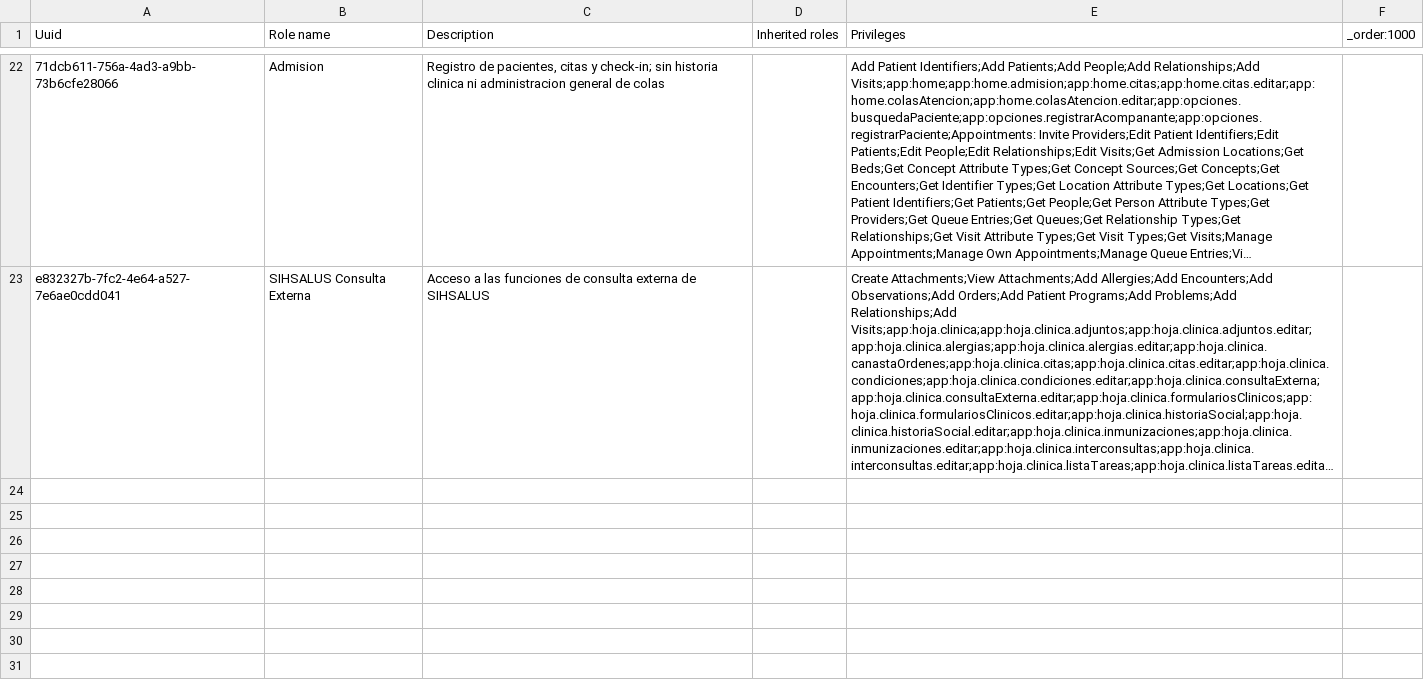
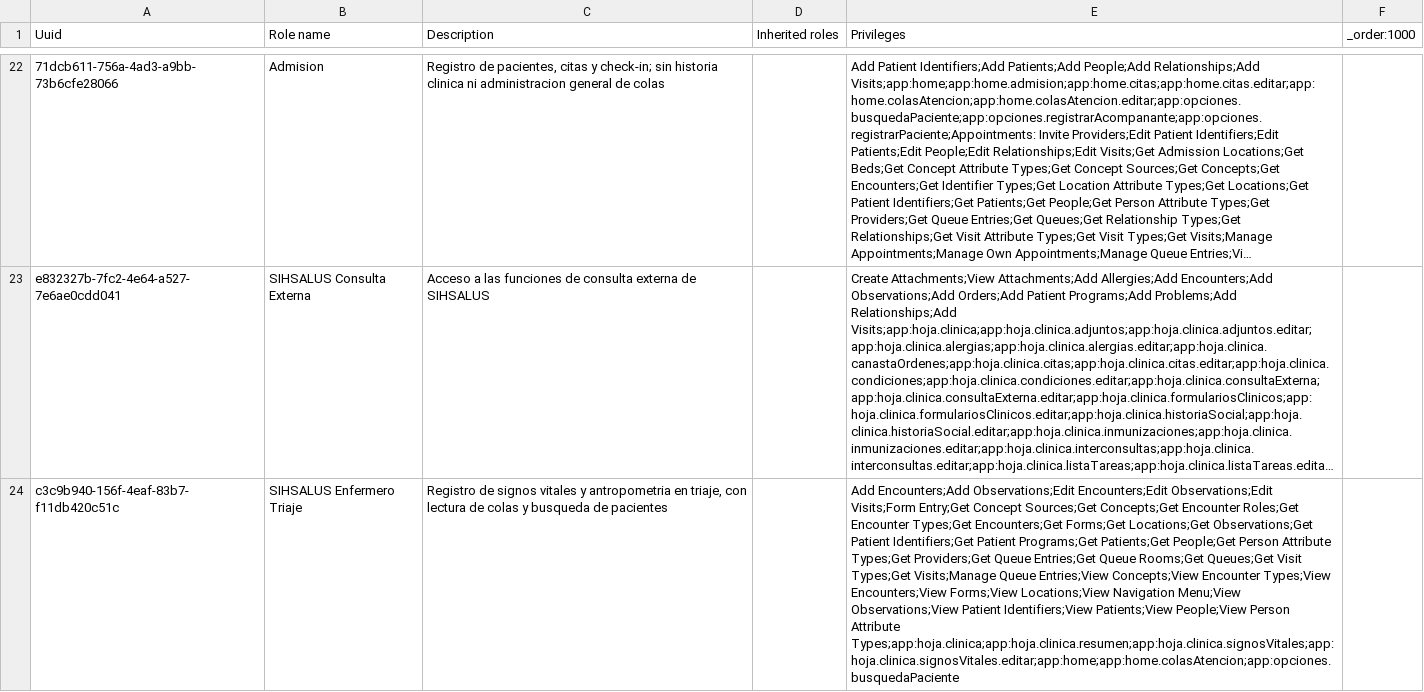
Before and after one commit to PROYECTO-SANTACLOTILDE/sihsalus-content-referenceapplication, a CSV file: configuration/backend_configuration/roles/roles-core.csv, drawn as a sheet; only a part is shown, gaps mark what is left out; long unchanged cells end in …; the diff names each change by its address in the sheet, - before the commit and + after, or states it on an @@ line.

```diff
--- a/configuration/backend_configuration/roles/roles-core.csv
+++ b/configuration/backend_configuration/roles/roles-core.csv
+row 24: c3c9b940-156f-4eaf-83b7-f11db420c51c | SIHSALUS Enfermero Triaje | Registro de signos vitales y antropometria en triaje, con lectura de colas y busqueda de pacientes |  | Add Encounters;Add Observations;Edit Encounters;Edit Observations;Edit Visits;Form Entry;Get Concept Sources;Get Concepts;Get Encounter Roles;Get Encounter Types;Get Encounters;Get Forms;Get Locations;Get Observations;Get Patient Identifiers;Get Patient Programs;Get Patients;Get People;Get Person Attribute Types;Get Providers;Get Queue Entries;Get Queue Rooms;Get Queues;Get Visit Types;Get Visits;Manage Queue Entries;View Concepts;View Encounter Types;View Encounters;View Forms;View Locations;View Navigation Menu;View Observations;View Patient Identifiers;View Patients;View People;View Person Attribute Types;app:hoja.clinica;app:hoja.clinica.resumen;app:hoja.clinica.signosVitales;app:hoja.clinica.signosVitales.editar;app:home;app:home.colasAtencion;app:opciones.busquedaPaciente
```
Also changed, not shown: 1 other file.
